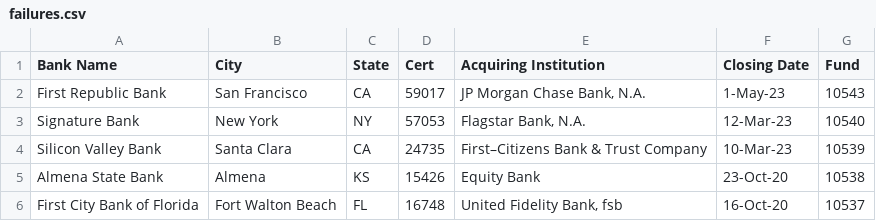
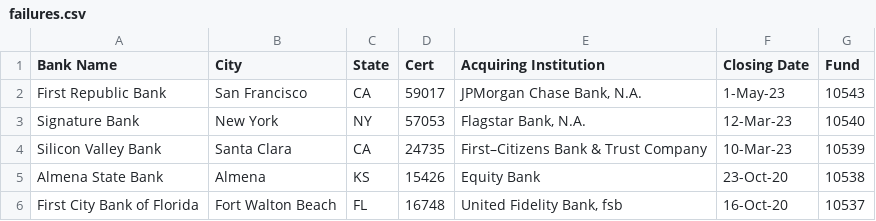
Before and after one commit to eyeseast/bank-failures, a CSV file: failures.csv, drawn as a sheet; only a part is shown.

```diff
--- a/failures.csv
+++ b/failures.csv
@@ -1,3 +1,3 @@
 Bank Name ,City ,State ,Cert ,Acquiring Institution ,Closing Date ,Fund
-First Republic Bank,San Francisco,CA,59017,"JP Morgan Chase Bank, N.A.",1-May-23,10543
+First Republic Bank,San Francisco,CA,59017,"JPMorgan Chase Bank, N.A.",1-May-23,10543
 Signature Bank,New York,NY,57053,"Flagstar Bank, N.A.",12-Mar-23,10540
```
